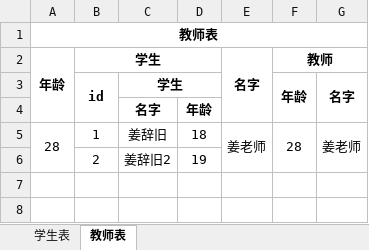
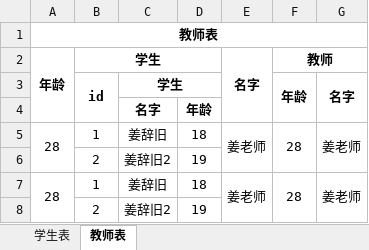
Before and after one commit to zuijianren/excel-spring-boot-starter, an Excel workbook: a.xlsx, sheet 教师表, drawn as a sheet; values as stored, in another font and other column widths than the file's, no borders; the diff names each change by its address in the sheet, - before the commit and + after, or states it on an @@ line.

```diff
--- a/a.xlsx (sheet 教师表)
+++ b/a.xlsx (sheet 教师表)
+row 7: 28 | 1 | 姜辞旧 | 18 | 姜老师 | 28 | 姜老师
+row 8:  | 2 | 姜辞旧2 | 19
```
Also changed, not shown: 14 other files.
